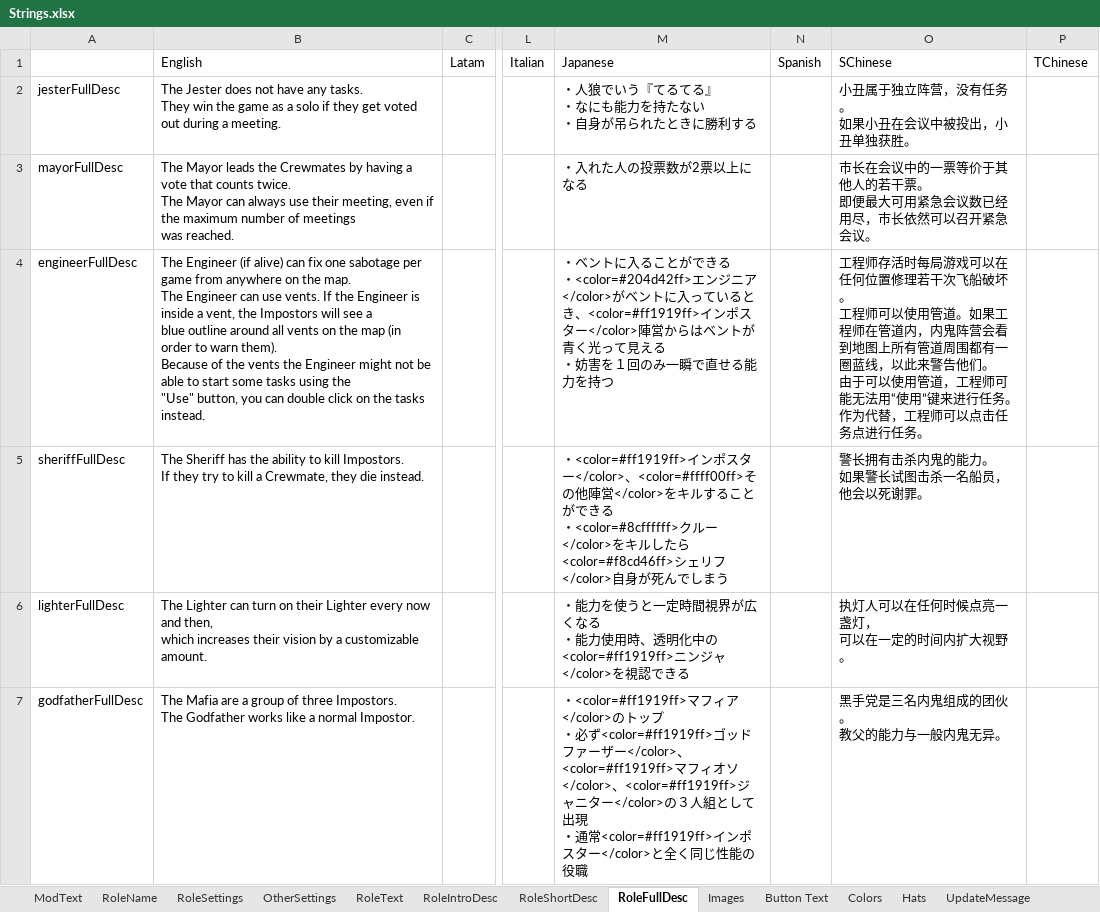
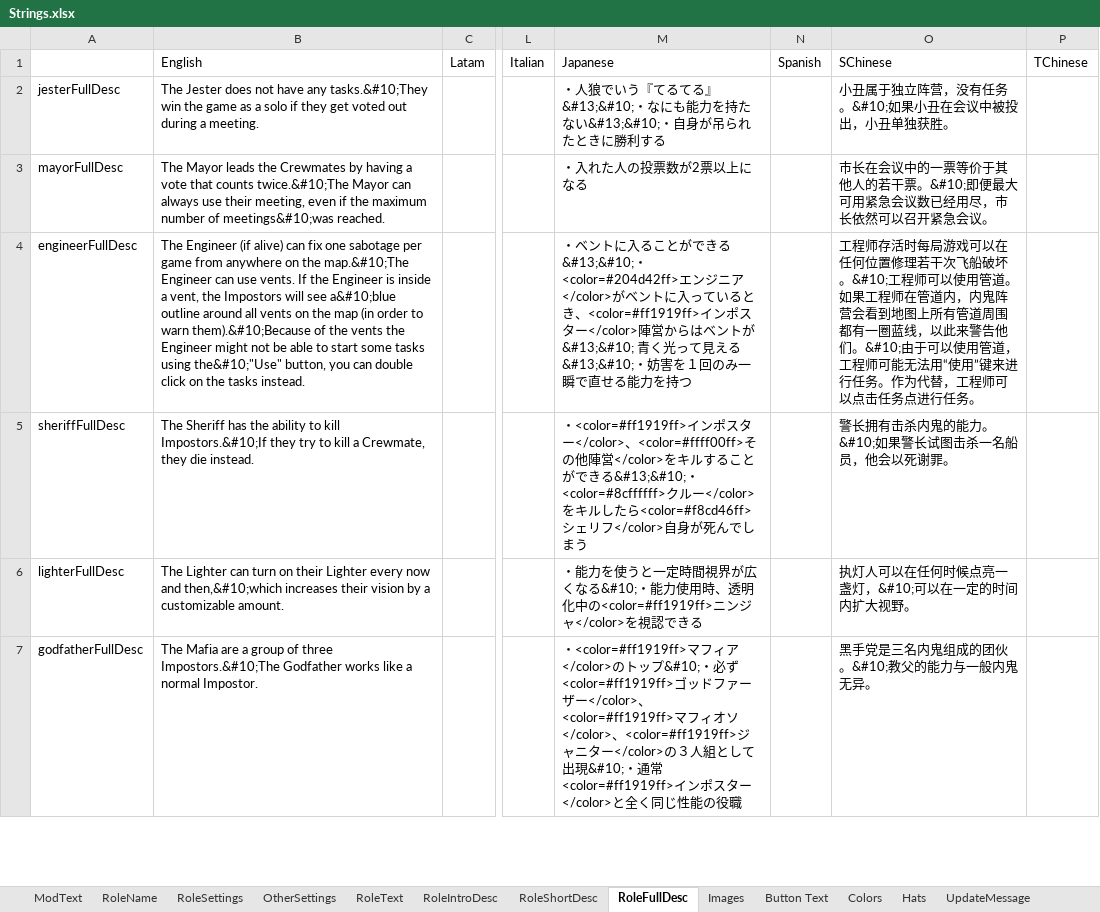
Before and after one commit to reitou-mugicha/TheOtherRolesGM-KiyoMugi-Edition, an Excel workbook: Strings.xlsx, sheet RoleFullDesc, drawn as a sheet; only a part is shown, gaps mark what is left out; values as stored, in another font and other column widths than the file's, no borders; ↵ is a line break in a cell; the diff covers the shown part only; the diff names each change by its address in the sheet, - before the commit and + after, or states it on an @@ line.

```diff
--- a/Strings.xlsx (sheet RoleFullDesc)
+++ b/Strings.xlsx (sheet RoleFullDesc)
-B2: …have any tasks. ↵ They win the…
+B2: …have any tasks.&#10;They win the…
-M2: …るてる』 ↵ ・なにも能力を持たない ↵ ・自身が…
+M2: …るてる』&#13;&#10;・なにも能力を持たない&#13;&#10;・自身が…
-O2: 小丑属于独立阵营，没有任务。 ↵ 如果小丑在会议中被投出，小丑单独获胜。
+O2: 小丑属于独立阵营，没有任务。&#10;如果小丑在会议中被投出，小丑单独获胜。
-B3: …that counts twice. ↵ The Mayor can always use their meeting, even if the maximum number of meetings ↵ was reached.
+B3: …that counts twice.&#10;The Mayor can always use their meeting, even if the maximum number of meetings&#10;was reached.
-O3: …若干票。 ↵ 即便最大…
+O3: …若干票。&#10;即便最大…
-B4: …on the map. ↵ The Engineer can use vents. If the Engineer is inside a vent, the Impostors will see a ↵ blue outline around all vents on the map (in order to warn them). ↵ Because of the vents the Engineer might not be able to start some tasks using the ↵ "Use" button, you…
+B4: …on the map.&#10;The Engineer can use vents. If the Engineer is inside a vent, the Impostors will see a&#10;blue outline around all vents on the map (in order to warn them).&#10;Because of the vents the Engineer might not be able to start some tasks using the&#10;"Use" button, you…
-M4: …ができる ↵ ・<color=#204d42ff>エンジニア</color>がベントに入っているとき、<color=#ff1919ff>インポスター</color>陣営からはベントが ↵ 青く光って見える ↵ ・妨害を…
+M4: …ができる&#13;&#10;・<color=#204d42ff>エンジニア</color>がベントに入っているとき、<color=#ff1919ff>インポスター</color>陣営からはベントが&#13;&#10; 青く光って見える&#13;&#10;・妨害を…
-O4: …船破坏。 ↵ 工程师可以使用管道。如果工程师在管道内，内鬼阵营会看到地图上所有管道周围都有一圈蓝线，以此来警告他们。 ↵ 由于可以…
+O4: …船破坏。&#10;工程师可以使用管道。如果工程师在管道内，内鬼阵营会看到地图上所有管道周围都有一圈蓝线，以此来警告他们。&#10;由于可以…
-B5: …to kill Impostors. ↵ If they try…
+B5: …to kill Impostors.&#10;If they try…
-M5: …きる ↵ ・<color=#8cffffff>…
+M5: …きる&#13;&#10;・<color=#8cffffff>…
-O5: 警长拥有击杀内鬼的能力。 ↵ 如果警长试图击杀一名船员，他会以死谢罪。
+O5: 警长拥有击杀内鬼的能力。&#10;如果警长试图击杀一名船员，他会以死谢罪。
-B6: …now and then, ↵ which increases their…
+B6: …now and then,&#10;which increases their…
-M6: …広くなる ↵ ・能力使…
+M6: …広くなる&#10;・能力使…
-O6: 执灯人可以在任何时候点亮一盏灯， ↵ 可以在一定的时间内扩大视野。
+O6: 执灯人可以在任何时候点亮一盏灯，&#10;可以在一定的时间内扩大视野。
-B7: …of three Impostors. ↵ The Godfather works…
+B7: …of three Impostors.&#10;The Godfather works…
-M7: …ップ ↵ ・必ず<color=#ff1919ff>ゴッドファーザー</color>、<color=#ff1919ff>マフィオソ</color>、<color=#ff1919ff>ジャニター</color>の３人組として出現 ↵ ・通…
+M7: …ップ&#10;・必ず<color=#ff1919ff>ゴッドファーザー</color>、<color=#ff1919ff>マフィオソ</color>、<color=#ff1919ff>ジャニター</color>の３人組として出現&#10;・通…
-O7: 黑手党是三名内鬼组成的团伙。 ↵ 教父的能力与一般内鬼无异。
+O7: 黑手党是三名内鬼组成的团伙。&#10;教父的能力与一般内鬼无异。
```
Also changed, not shown: 132 edited cells elsewhere in this sheet, sheet ModText, sheet Button Text, 14 other files.
